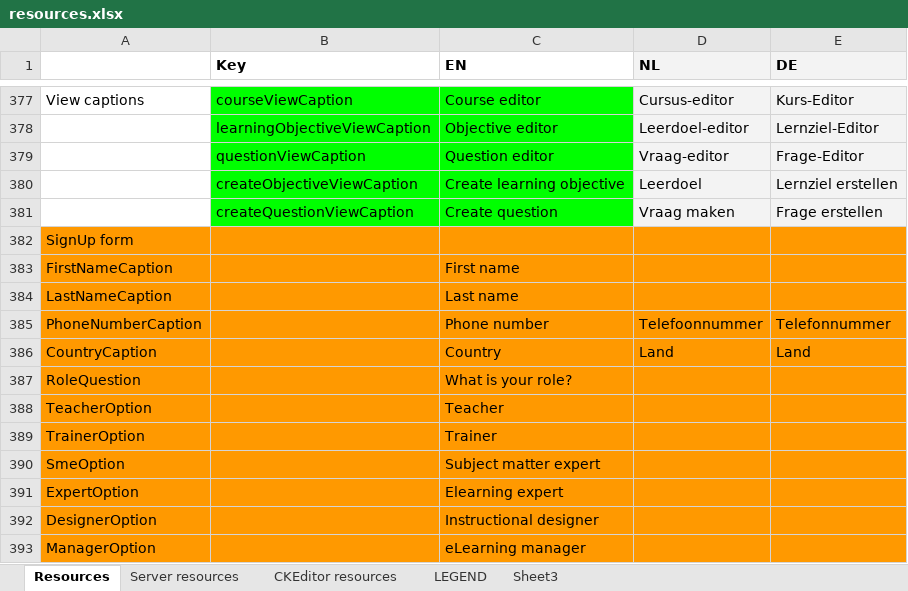
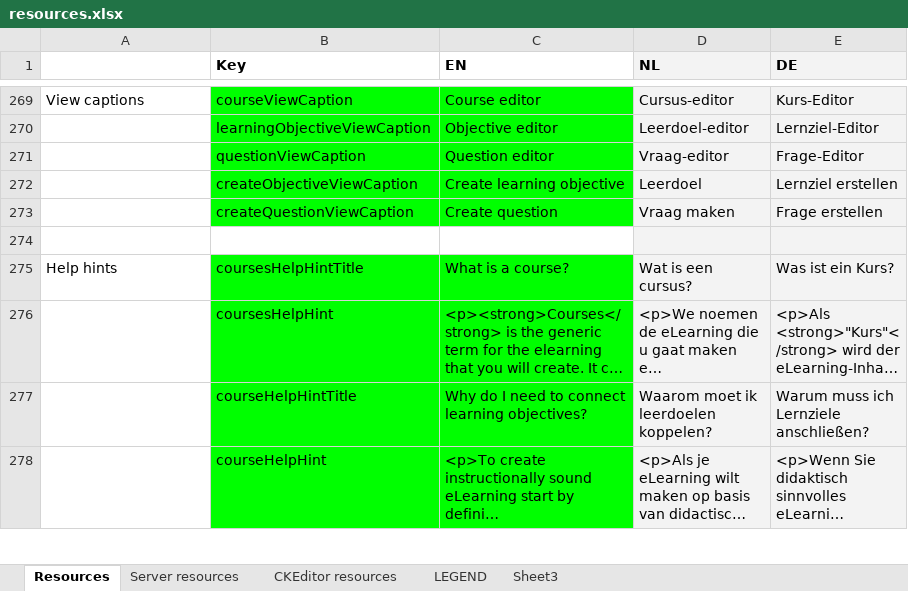
Before and after one commit to jaw4ik/assessment, an Excel workbook: sources/easygenerator.Web/App/localization/resources.xlsx, sheet Resources, drawn as a sheet; only a part is shown, gaps mark what is left out; the shorter side is filled out with more unchanged rows; long unchanged cells end in …; values as stored, in another font and other column widths than the file's, no borders; removed rows and columns are numbered as before the commit, all else as after; the diff covers the shown part only; the diff names each change by its address in the sheet, - before the commit and + after, or states it on an @@ line.

```diff
--- a/sources/easygenerator.Web/App/localization/resources.xlsx (sheet Resources)
+++ b/sources/easygenerator.Web/App/localization/resources.xlsx (sheet Resources)
-row 382: SignUp form
-row 383: FirstNameCaption |  | First name
-row 384: LastNameCaption |  | Last name
-row 385: PhoneNumberCaption |  | Phone number | Telefoonnummer | Telefonnummer
-row 386: CountryCaption |  | Country | Land | Land
-row 387: RoleQuestion |  | What is your role?
-row 388: TeacherOption |  | Teacher
-row 389: TrainerOption |  | Trainer
-row 390: SmeOption |  | Subject matter expert
-row 391: ExpertOption |  | Elearning expert
-row 392: DesignerOption |  | Instructional designer
-row 393: ManagerOption |  | eLearning manager
```
Also changed, not shown: 13 added rows, 133 removed rows and 3 edited cells elsewhere in this sheet, sheet CKEditor resources, 3 other files.
